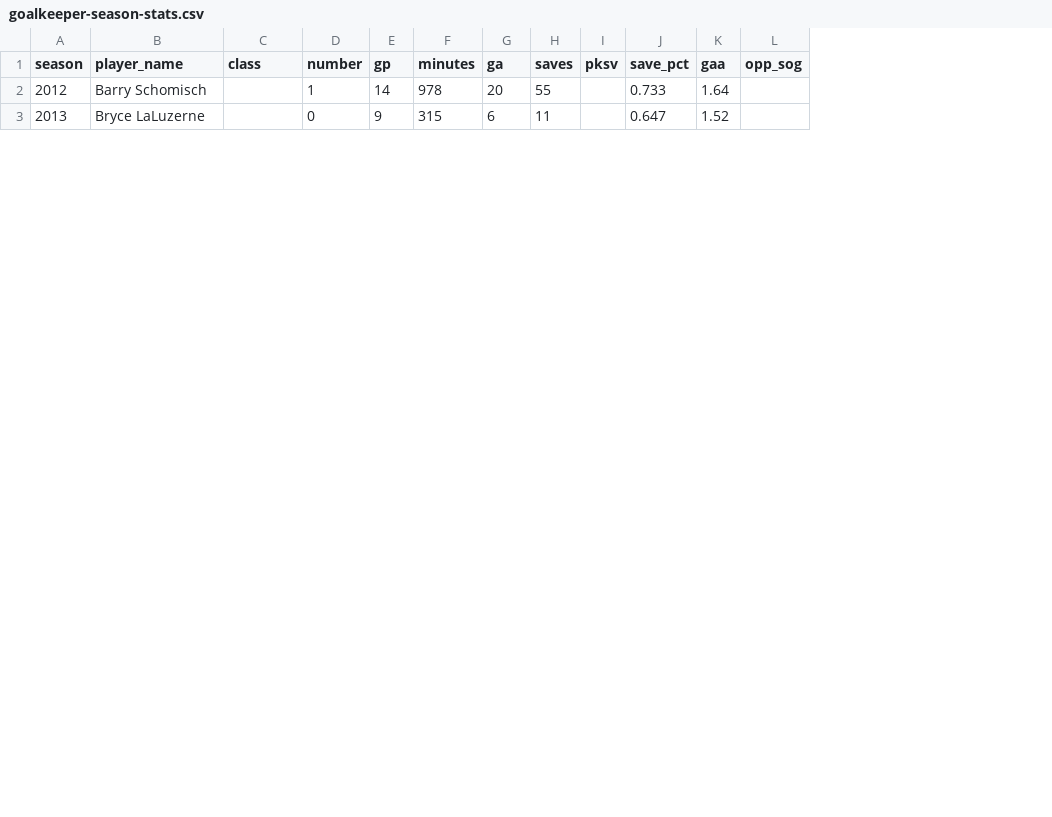
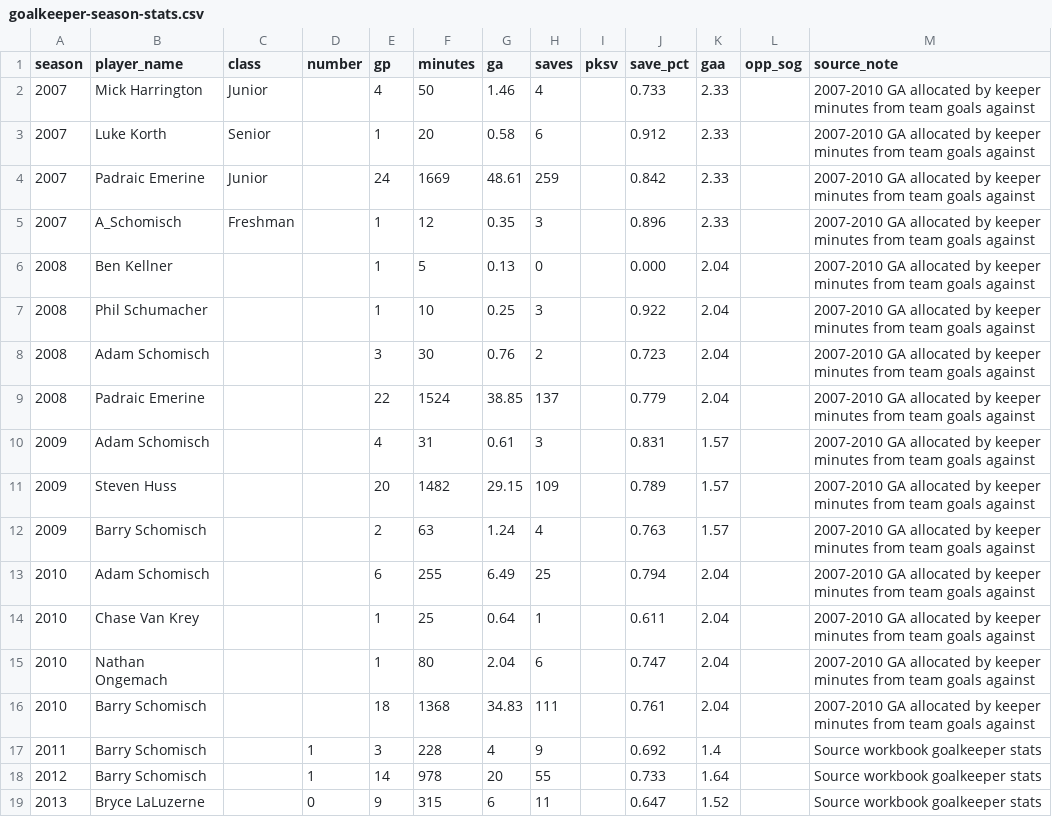
Before and after one commit to pithed2/hortonvilleSoccerHistory, a CSV file: public/data/goalkeeper-season-stats.csv, drawn as a sheet; only a part is shown; the diff names each change by its address in the sheet, - before the commit and + after, or states it on an @@ line.

Commit message:
Normalize player names, start creating rosters, and complete stats

```diff
--- a/public/data/goalkeeper-season-stats.csv
+++ b/public/data/goalkeeper-season-stats.csv
+column M (source_note), rows 18-19: Source workbook goalkeeper stats | Source workbook goalkeeper stats
+row 2: 2007 | Mick Harrington | Junior |  | 4 | 50 | 1.46 | 4 |  | 0.733 | 2.33 |  | 2007-2010 GA allocated by keeper minutes from team goals against
+row 3: 2007 | Luke Korth | Senior |  | 1 | 20 | 0.58 | 6 |  | 0.912 | 2.33 |  | 2007-2010 GA allocated by keeper minutes from team goals against
+row 4: 2007 | Padraic Emerine | Junior |  | 24 | 1669 | 48.61 | 259 |  | 0.842 | 2.33 |  | 2007-2010 GA allocated by keeper minutes from team goals against
+row 5: 2007 | A_Schomisch | Freshman |  | 1 | 12 | 0.35 | 3 |  | 0.896 | 2.33 |  | 2007-2010 GA allocated by keeper minutes from team goals against
+row 6: 2008 | Ben Kellner |  |  | 1 | 5 | 0.13 | 0 |  | 0.000 | 2.04 |  | 2007-2010 GA allocated by keeper minutes from team goals against
+row 7: 2008 | Phil Schumacher |  |  | 1 | 10 | 0.25 | 3 |  | 0.922 | 2.04 |  | 2007-2010 GA allocated by keeper minutes from team goals against
+row 8: 2008 | Adam Schomisch |  |  | 3 | 30 | 0.76 | 2 |  | 0.723 | 2.04 |  | 2007-2010 GA allocated by keeper minutes from team goals against
+row 9: 2008 | Padraic Emerine |  |  | 22 | 1524 | 38.85 | 137 |  | 0.779 | 2.04 |  | 2007-2010 GA allocated by keeper minutes from team goals against
+row 10: 2009 | Adam Schomisch |  |  | 4 | 31 | 0.61 | 3 |  | 0.831 | 1.57 |  | 2007-2010 GA allocated by keeper minutes from team goals against
+row 11: 2009 | Steven Huss |  |  | 20 | 1482 | 29.15 | 109 |  | 0.789 | 1.57 |  | 2007-2010 GA allocated by keeper minutes from team goals against
+row 12: 2009 | Barry Schomisch |  |  | 2 | 63 | 1.24 | 4 |  | 0.763 | 1.57 |  | 2007-2010 GA allocated by keeper minutes from team goals against
+row 13: 2010 | Adam Schomisch |  |  | 6 | 255 | 6.49 | 25 |  | 0.794 | 2.04 |  | 2007-2010 GA allocated by keeper minutes from team goals against
+row 14: 2010 | Chase Van Krey |  |  | 1 | 25 | 0.64 | 1 |  | 0.611 | 2.04 |  | 2007-2010 GA allocated by keeper minutes from team goals against
+row 15: 2010 | Nathan Ongemach |  |  | 1 | 80 | 2.04 | 6 |  | 0.747 | 2.04 |  | 2007-2010 GA allocated by keeper minutes from team goals against
+row 16: 2010 | Barry Schomisch |  |  | 18 | 1368 | 34.83 | 111 |  | 0.761 | 2.04 |  | 2007-2010 GA allocated by keeper minutes from team goals against
+row 17: 2011 | Barry Schomisch |  | 1 | 3 | 228 | 4 | 9 |  | 0.692 | 1.4 |  | Source workbook goalkeeper stats
```
Also changed, not shown: public/data/player-season-stats.csv, 2 other files.
